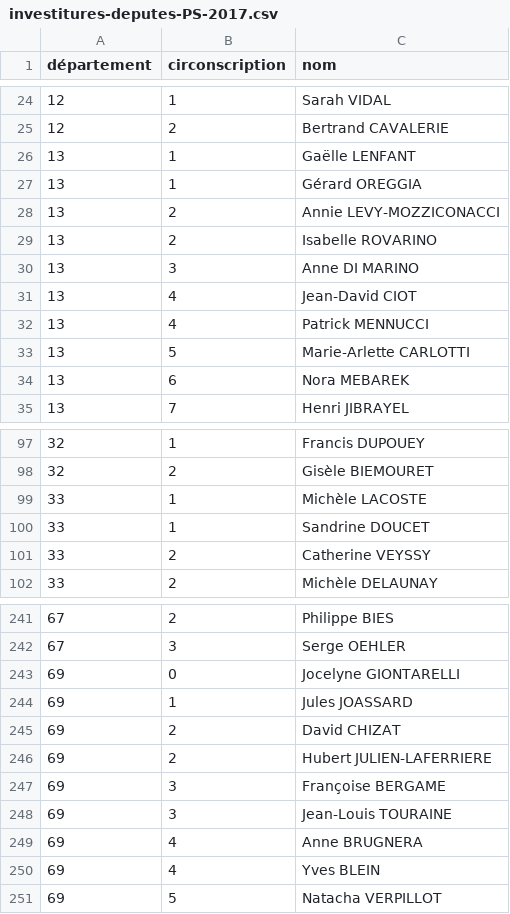
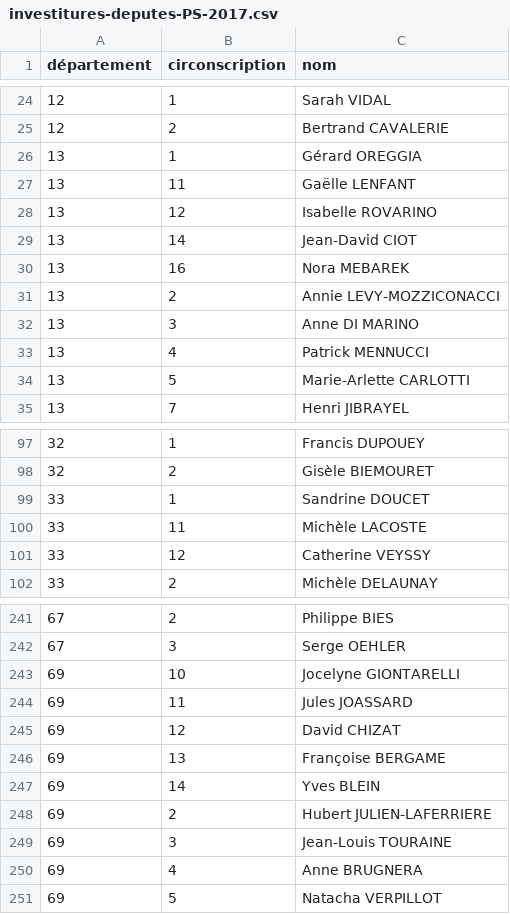
Before and after one commit to RouxRC/investitures-PS-2017, a CSV file: data/investitures-deputes-PS-2017.csv, drawn as a sheet; only a part is shown, gaps mark what is left out; the diff covers the shown part only.

Commit message:
Fix missing first digit when nb circo > 10
cf https://github.com/alphoenix/donnees/issues/7#issuecomment-286268198
cc @alphoenix

```diff
--- a/data/investitures-deputes-PS-2017.csv
+++ b/data/investitures-deputes-PS-2017.csv
@@ -25,11 +25,11 @@ département,circonscription,nom
 12,2,Bertrand CAVALERIE
-13,1,Gaëlle LENFANT
 13,1,Gérard OREGGIA
+13,11,Gaëlle LENFANT
+13,12,Isabelle ROVARINO
+13,14,Jean-David CIOT
+13,16,Nora MEBAREK
 13,2,Annie LEVY-MOZZICONACCI
-13,2,Isabelle ROVARINO
 13,3,Anne DI MARINO
-13,4,Jean-David CIOT
 13,4,Patrick MENNUCCI
 13,5,Marie-Arlette CARLOTTI
-13,6,Nora MEBAREK
 13,7,Henri JIBRAYEL
@@ -98,5 +98,5 @@ département,circonscription,nom
 32,2,Gisèle BIEMOURET
-33,1,Michèle LACOSTE
 33,1,Sandrine DOUCET
-33,2,Catherine VEYSSY
+33,11,Michèle LACOSTE
+33,12,Catherine VEYSSY
 33,2,Michèle DELAUNAY
@@ -242,10 +242,10 @@ département,circonscription,nom
 67,3,Serge OEHLER
-69,0,Jocelyne GIONTARELLI
-69,1,Jules JOASSARD
-69,2,David CHIZAT
+69,10,Jocelyne GIONTARELLI
+69,11,Jules JOASSARD
+69,12,David CHIZAT
+69,13,Françoise BERGAME
+69,14,Yves BLEIN
 69,2,Hubert JULIEN-LAFERRIERE
-69,3,Françoise BERGAME
 69,3,Jean-Louis TOURAINE
 69,4,Anne BRUGNERA
-69,4,Yves BLEIN
 69,5,Natacha VERPILLOT
```
Also changed, not shown: 22 added rows, 22 removed rows and 18 edited cells elsewhere in this file, 1 other file.
